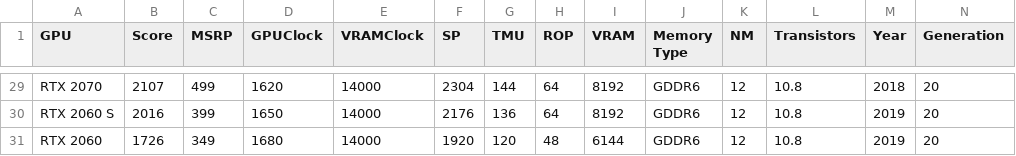
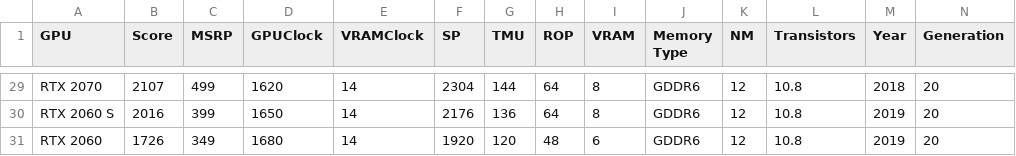
Before and after one commit to jamie950315/GPU_Analysis, a CSV file: data/NVIDIA.csv, drawn as a sheet; only a part is shown, gaps mark what is left out; the diff covers the shown part only; the diff names each change by its address in the sheet, - before the commit and + after, or states it on an @@ line.

```diff
--- a/data/NVIDIA.csv
+++ b/data/NVIDIA.csv
-E29:E31 (VRAMClock): 14000
+E29:E31 (VRAMClock): 14
-I29:I30 (VRAM): 8192
+I29:I30 (VRAM): 8
-I31 (VRAM): 6144
+I31 (VRAM): 6
```
Also changed, not shown: 54 edited cells elsewhere in this file, data/AMD.csv, data/Intel.csv, 18 other files.
